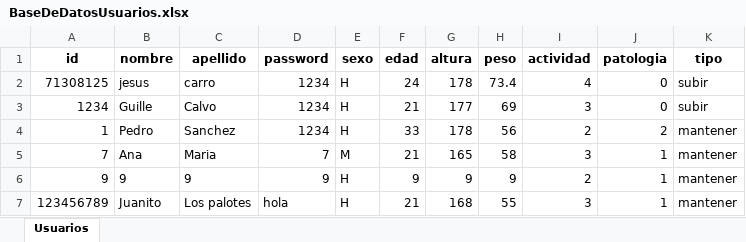
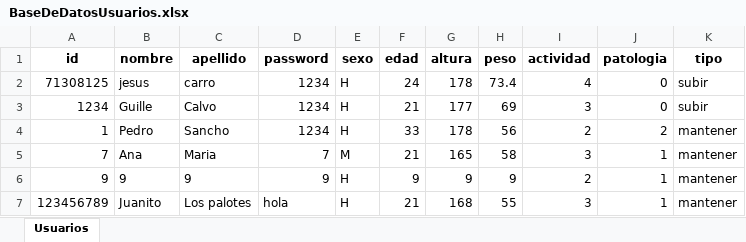
Before and after one commit to jct0024/HealthApp, an Excel workbook: Dat/BaseDeDatosUsuarios.xlsx, sheet Usuarios, drawn as a sheet; values as stored, in another font and other column widths than the file's, no borders; the diff names each change by its address in the sheet, - before the commit and + after, or states it on an @@ line.

Commit message:
Editar información - Arreglo errores
Se arreglan diversos errores a la hora de editar la informacióin del usuario, y sobre todo la necesidad de rellenar todos los campos a la hora de registrarse.

```diff
--- a/Dat/BaseDeDatosUsuarios.xlsx (sheet Usuarios)
+++ b/Dat/BaseDeDatosUsuarios.xlsx (sheet Usuarios)
-C4 (apellido): Sanchez
+C4 (apellido): Sancho
```
Also changed, not shown: 6 other files.
